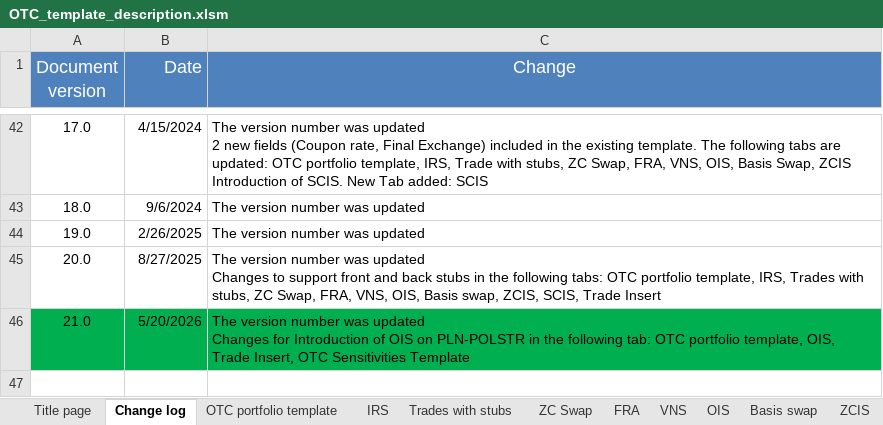
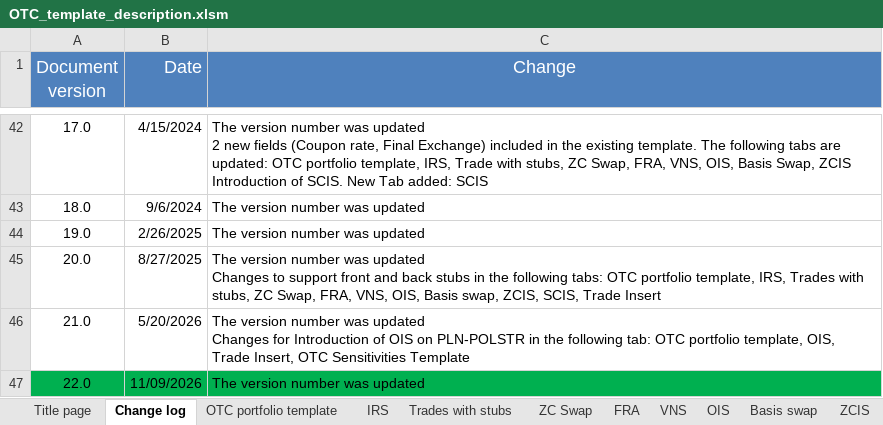
Before and after one commit to Deutsche-Boerse-Risk/CloudPrismaMarginEstimator, an Excel workbook: templates/otc-dev/OTC_template_description.xlsm, sheet Change log, drawn as a sheet; only a part is shown, gaps mark what is left out; values as stored, in another font and other column widths than the file's, no borders; the diff names each change by its address in the sheet, - before the commit and + after, or states it on an @@ line.

```diff
--- a/templates/otc-dev/OTC_template_description.xlsm (sheet Change log)
+++ b/templates/otc-dev/OTC_template_description.xlsm (sheet Change log)
-A46:C46 fill: #00B050
+A46:C46 fill: none
+row 47: 22.0 | 11/09/2026 | The version number was updated
```
Also changed, not shown: sheet OTC Sensitivities Template, sheet Title page, sheet Trade Insert, sheet OTC portfolio template, charts or pictures, templates/otc-dev/OTC_sensitivities_template.xlsm, templates/otc-simu/OTC_sensitivities_template.xlsm, 6 other files.
